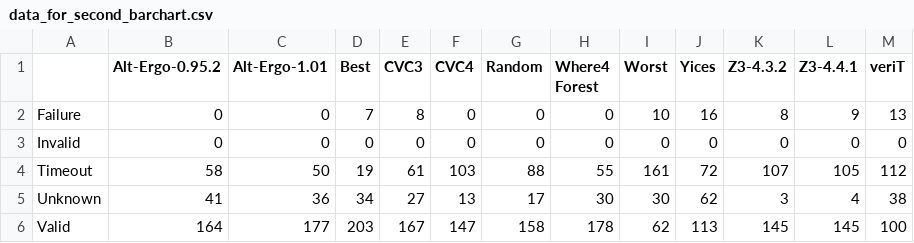
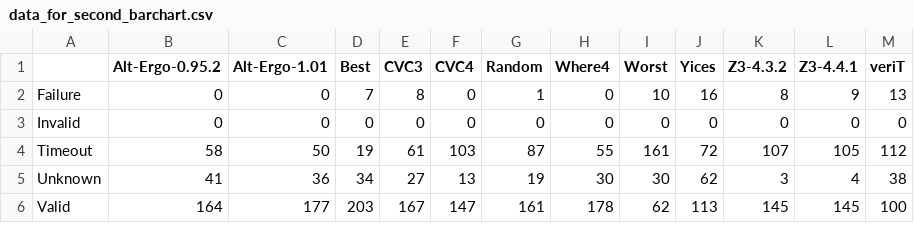
Before and after one commit to ahealy19/F-IDE-2016, a CSV file: data_for_second_barchart.csv, drawn as a sheet.

```diff
--- a/data_for_second_barchart.csv
+++ b/data_for_second_barchart.csv
@@ -1,6 +1,6 @@
-,Alt-Ergo-0.95.2,Alt-Ergo-1.01,Best,CVC3,CVC4,Random,Where4 Forest,Worst,Yices,Z3-4.3.2,Z3-4.4.1,veriT
-Failure,0,0,7,8,0,0,0,10,16,8,9,13
+,Alt-Ergo-0.95.2,Alt-Ergo-1.01,Best,CVC3,CVC4,Random,Where4,Worst,Yices,Z3-4.3.2,Z3-4.4.1,veriT
+Failure,0,0,7,8,0,1,0,10,16,8,9,13
 Invalid,0,0,0,0,0,0,0,0,0,0,0,0
-Timeout,58,50,19,61,103,88,55,161,72,107,105,112
-Unknown,41,36,34,27,13,17,30,30,62,3,4,38
-Valid,164,177,203,167,147,158,178,62,113,145,145,100
+Timeout,58,50,19,61,103,87,55,161,72,107,105,112
+Unknown,41,36,34,27,13,19,30,30,62,3,4,38
+Valid,164,177,203,167,147,161,178,62,113,145,145,100
```
Also changed, not shown: 1 other file.
